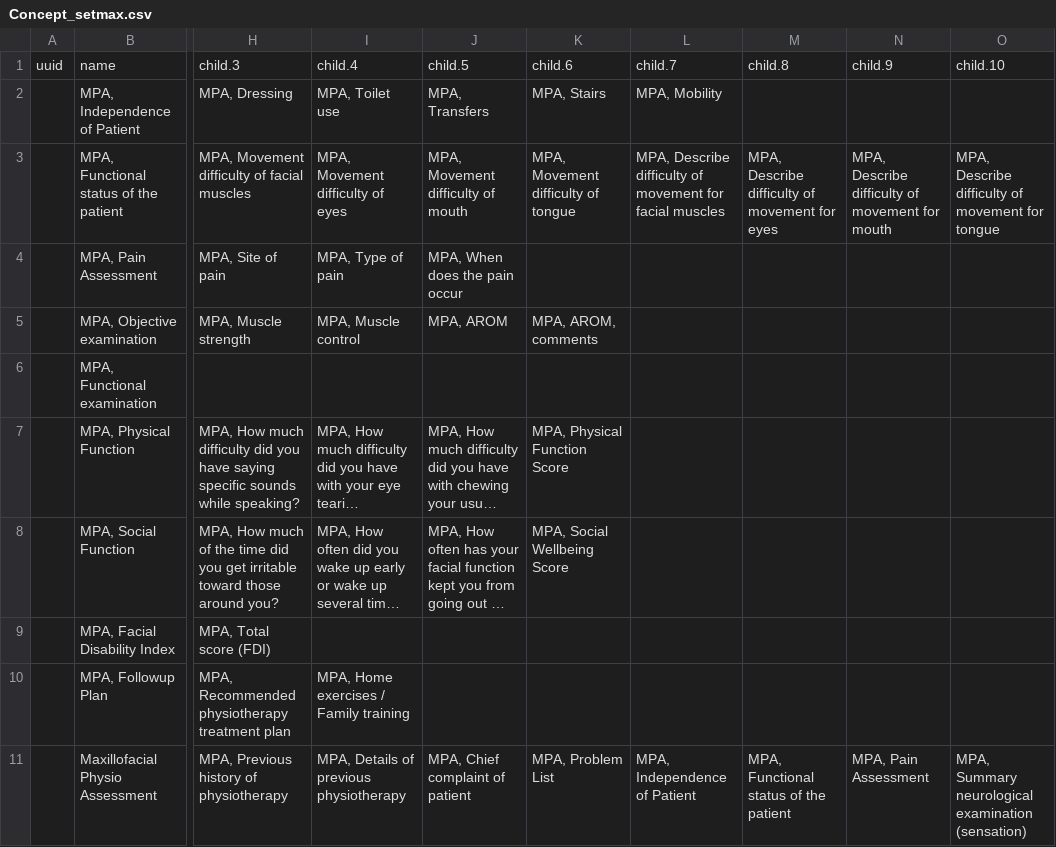
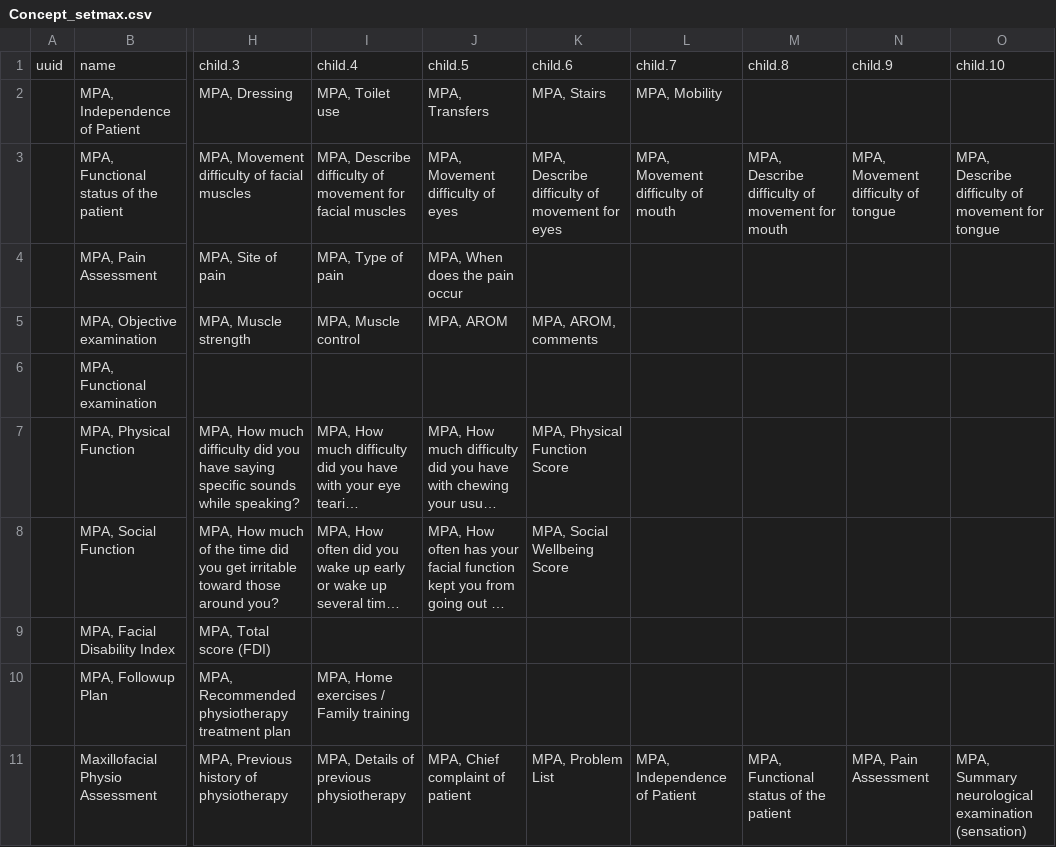
Before and after one commit to trodriguezmsf/amman-config, a CSV file: openmrs/ammancsv/release3.4/Concept_setmax.csv, drawn as a sheet; only a part is shown, gaps mark what is left out; long unchanged cells end in …; the diff names each change by its address in the sheet, - before the commit and + after, or states it on an @@ line.

```diff
--- a/openmrs/ammancsv/release3.4/Concept_setmax.csv
+++ b/openmrs/ammancsv/release3.4/Concept_setmax.csv
-I3: MPA, Movement difficulty of eyes
+I3: MPA, Describe difficulty of movement for facial muscles
-J3: MPA, Movement difficulty of mouth
+J3: MPA, Movement difficulty of eyes
-K3: MPA, Movement difficulty of tongue
+K3: MPA, Describe difficulty of movement for eyes
-L3: MPA, Describe difficulty of movement for facial muscles
+L3: MPA, Movement difficulty of mouth
-M3: …movement for eyes
+M3: …movement for mouth
-N3: MPA, Describe difficulty of movement for mouth
+N3: MPA, Movement difficulty of tongue
```
Also changed, not shown: openmrs/ammancsv/release3.4/Conceptslla.csv, openmrs/ammancsv/release3.4/Conceptsmax.csv, 3 other files.
